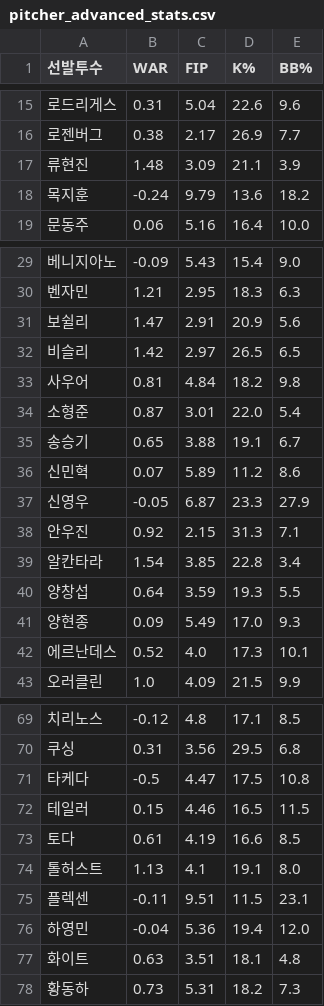
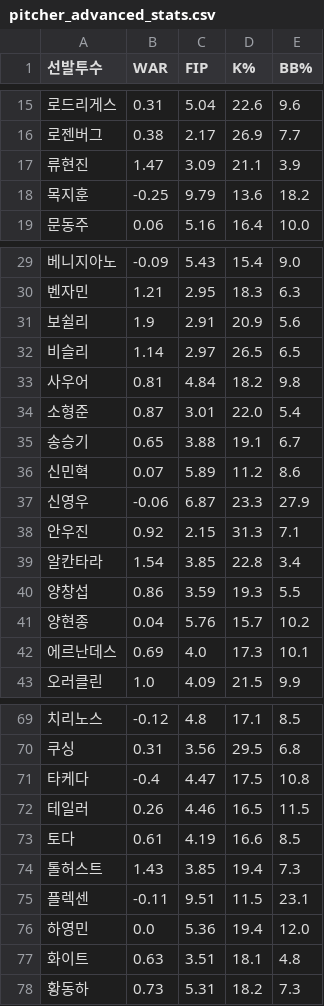
Before and after one commit to smmartworld/kbostarter, a CSV file: pitcher_advanced_stats.csv, drawn as a sheet; only a part is shown, gaps mark what is left out; the diff covers the shown part only.

```diff
--- a/pitcher_advanced_stats.csv
+++ b/pitcher_advanced_stats.csv
@@ -16,4 +16,4 @@
 로젠버그,0.38,2.17,26.9,7.7
-류현진,1.48,3.09,21.1,3.9
-목지훈,-0.24,9.79,13.6,18.2
+류현진,1.47,3.09,21.1,3.9
+목지훈,-0.25,9.79,13.6,18.2
 문동주,0.06,5.16,16.4,10.0
@@ -30,4 +30,4 @@
 벤자민,1.21,2.95,18.3,6.3
-보쉴리,1.47,2.91,20.9,5.6
-비슬리,1.42,2.97,26.5,6.5
+보쉴리,1.9,2.91,20.9,5.6
+비슬리,1.14,2.97,26.5,6.5
 사우어,0.81,4.84,18.2,9.8
@@ -36,8 +36,8 @@
 신민혁,0.07,5.89,11.2,8.6
-신영우,-0.05,6.87,23.3,27.9
+신영우,-0.06,6.87,23.3,27.9
 안우진,0.92,2.15,31.3,7.1
 알칸타라,1.54,3.85,22.8,3.4
-양창섭,0.64,3.59,19.3,5.5
-양현종,0.09,5.49,17.0,9.3
-에르난데스,0.52,4.0,17.3,10.1
+양창섭,0.86,3.59,19.3,5.5
+양현종,0.04,5.76,15.7,10.2
+에르난데스,0.69,4.0,17.3,10.1
 오러클린,1.0,4.09,21.5,9.9
@@ -70,8 +70,8 @@
 쿠싱,0.31,3.56,29.5,6.8
-타케다,-0.5,4.47,17.5,10.8
-테일러,0.15,4.46,16.5,11.5
+타케다,-0.4,4.47,17.5,10.8
+테일러,0.26,4.46,16.5,11.5
 토다,0.61,4.19,16.6,8.5
-톨허스트,1.13,4.1,19.1,8.0
+톨허스트,1.43,3.85,19.4,7.3
 플렉센,-0.11,9.51,11.5,23.1
-하영민,-0.04,5.36,19.4,12.0
+하영민,0.0,5.36,19.4,12.0
 화이트,0.63,3.51,18.1,4.8
```
Also changed, not shown: 8 edited cells elsewhere in this file, 로테이션_마스터데이터.csv.
